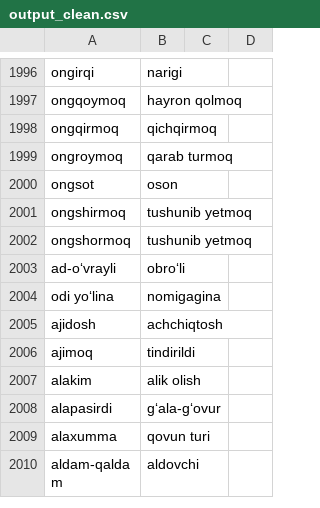
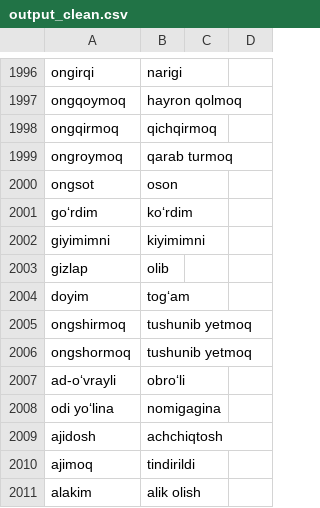
Before and after one commit to muzaffar-murodovich/khorazm-dialect-translator, a CSV file: data/output_clean.csv, drawn as a sheet; only a part is shown, gaps mark what is left out; the shorter side is filled out with more unchanged rows.

Commit message:
dict upd

```diff
--- a/data/output_clean.csv
+++ b/data/output_clean.csv
@@ -2000,2 +2000,6 @@ ongroymoq,qarab turmoq
 ongsot,oson
+goʻrdim, koʻrdim
+giyimimni, kiyimimni
+gizlap, olib
+doyim, togʻam
 ongshirmoq,tushunib yetmoq
```
